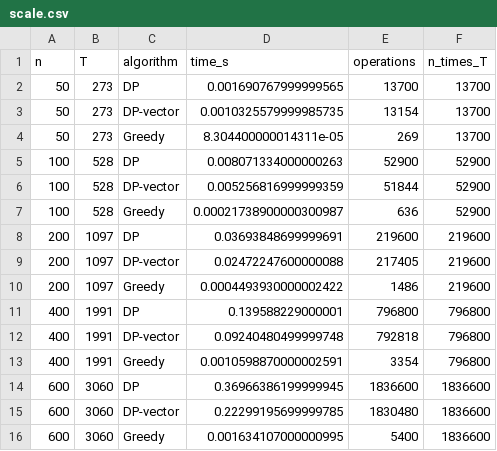
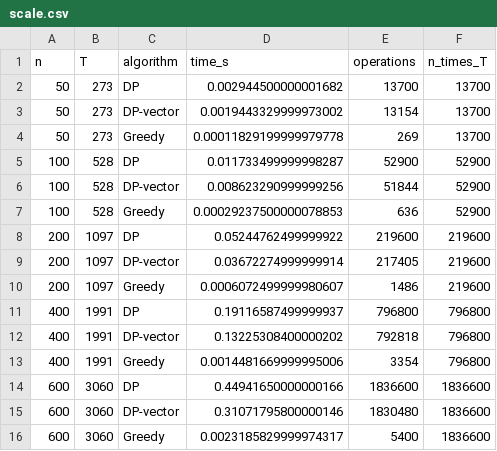
Before and after one commit to laliahaidara/Learning-Path-Optimization-, a CSV file: results/scale.csv, drawn as a sheet.

```diff
--- a/results/scale.csv
+++ b/results/scale.csv
@@ -1,16 +1,16 @@
 n,T,algorithm,time_s,operations,n_times_T
-50,273,DP,0.001690767999999565,13700,13700
-50,273,DP-vector,0.0010325579999985735,13154,13700
-50,273,Greedy,8.304400000014311e-05,269,13700
-100,528,DP,0.008071334000000263,52900,52900
-100,528,DP-vector,0.005256816999999359,51844,52900
-100,528,Greedy,0.00021738900000300987,636,52900
-200,1097,DP,0.03693848699999691,219600,219600
-200,1097,DP-vector,0.02472247600000088,217405,219600
-200,1097,Greedy,0.0004493930000002422,1486,219600
-400,1991,DP,0.139588229000001,796800,796800
-400,1991,DP-vector,0.09240480499999748,792818,796800
-400,1991,Greedy,0.0010598870000002591,3354,796800
-600,3060,DP,0.36966386199999945,1836600,1836600
-600,3060,DP-vector,0.22299195699999785,1830480,1836600
-600,3060,Greedy,0.001634107000000995,5400,1836600
+50,273,DP,0.002944500000001682,13700,13700
+50,273,DP-vector,0.0019443329999973002,13154,13700
+50,273,Greedy,0.00011829199999979778,269,13700
+100,528,DP,0.011733499999998287,52900,52900
+100,528,DP-vector,0.008623290999999256,51844,52900
+100,528,Greedy,0.00029237500000078853,636,52900
+200,1097,DP,0.05244762499999922,219600,219600
+200,1097,DP-vector,0.03672274999999914,217405,219600
+200,1097,Greedy,0.0006072499999980607,1486,219600
+400,1991,DP,0.19116587499999937,796800,796800
+400,1991,DP-vector,0.13225308400000202,792818,796800
+400,1991,Greedy,0.0014481669999995006,3354,796800
+600,3060,DP,0.44941650000000166,1836600,1836600
+600,3060,DP-vector,0.31071795800000146,1830480,1836600
+600,3060,Greedy,0.0023185829999974317,5400,1836600
```
Also changed, not shown: results/exponential_time.csv, results/pseudopolynomial.csv, 8 other files.
